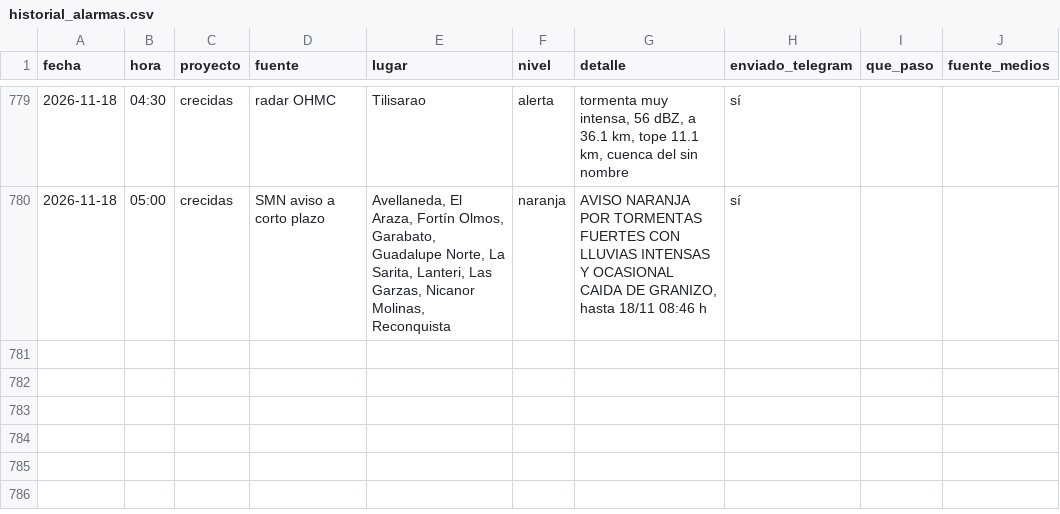
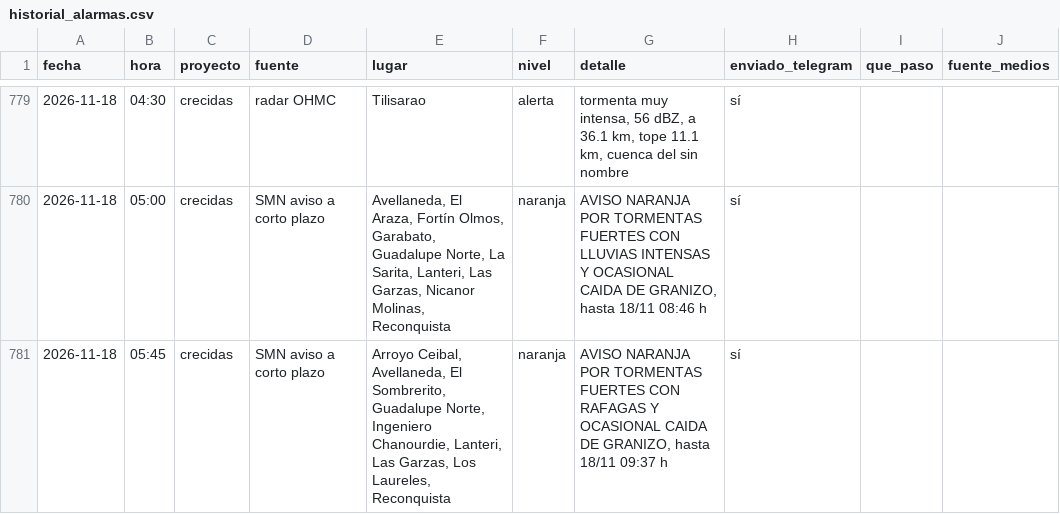
Before and after one commit to diegoesteve/predinun, a CSV file: data/historial_alarmas.csv, drawn as a sheet; only a part is shown, gaps mark what is left out.

```diff
--- a/data/historial_alarmas.csv
+++ b/data/historial_alarmas.csv
@@ -780 +780,2 @@ fecha,hora,proyecto,fuente,lugar,nivel,detalle,enviado_telegram,que_paso,fuente_
 2026-11-18,05:00,crecidas,SMN aviso a corto plazo,"Avellaneda, El Araza, Fortín Olmos, Garabato, Guadalupe Norte, La Sarita, Lanteri, Las Garzas, Nicanor Molinas, Reconquista",naranja,"AVISO NARANJA POR TORMENTAS FUERTES CON LLUVIAS INTENSAS Y OCASIONAL CAIDA DE GRANIZO, hasta 18/11 08:46 h",sí,,
+2026-11-18,05:45,crecidas,SMN aviso a corto plazo,"Arroyo Ceibal, Avellaneda, El Sombrerito, Guadalupe Norte, Ingeniero Chanourdie, Lanteri, Las Garzas, Los Laureles, Reconquista",naranja,"AVISO NARANJA POR TORMENTAS FUERTES CON RAFAGAS Y OCASIONAL CAIDA DE GRANIZO, hasta 18/11 09:37 h",sí,,
```
Also changed, not shown: 15 other files.
